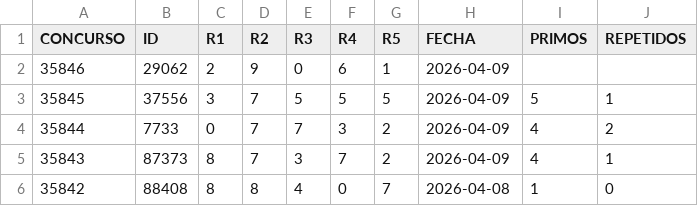
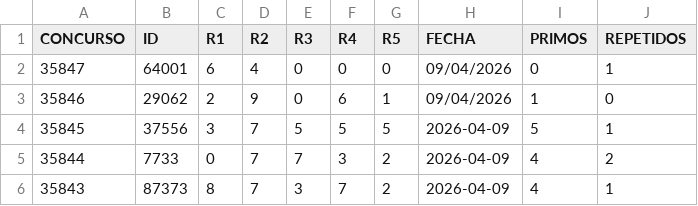
Before and after one commit to OmarVaCa23/23, a CSV file: Tris.csv, drawn as a sheet; only a part is shown; the shorter side is filled out with more unchanged rows.

Commit message:
Update Tris.csv

```diff
--- a/Tris.csv
+++ b/Tris.csv
@@ -1,3 +1,4 @@
 CONCURSO,ID,R1,R2,R3,R4,R5,FECHA,PRIMOS,REPETIDOS
-35846,29062,2,9,0,6,1,2026-04-09
+35847,64001,6,4,0,0,0,09/04/2026,0,1
+35846,29062,2,9,0,6,1,09/04/2026,1,0
 35845,37556,3,7,5,5,5,2026-04-09,5,1
```
